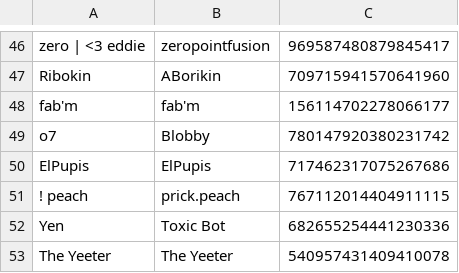
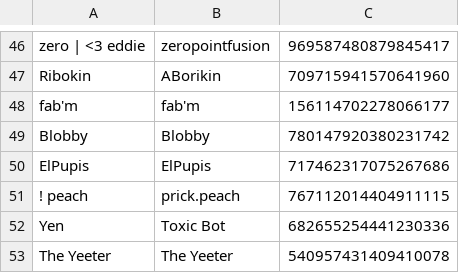
Before and after one commit to eyezayugh-rl/Scrubbys-Garage, a CSV file: Players/players.csv, drawn as a sheet; only a part is shown, gaps mark what is left out.

Commit message:
Updated Players

```diff
--- a/Players/players.csv
+++ b/Players/players.csv
@@ -48,3 +48,3 @@ Ribokin,ABorikin,709715941570641960
 fab'm,fab'm,156114702278066177
-o7,Blobby,780147920380231742
+Blobby,Blobby,780147920380231742
 ElPupis,ElPupis,717462317075267686
```
